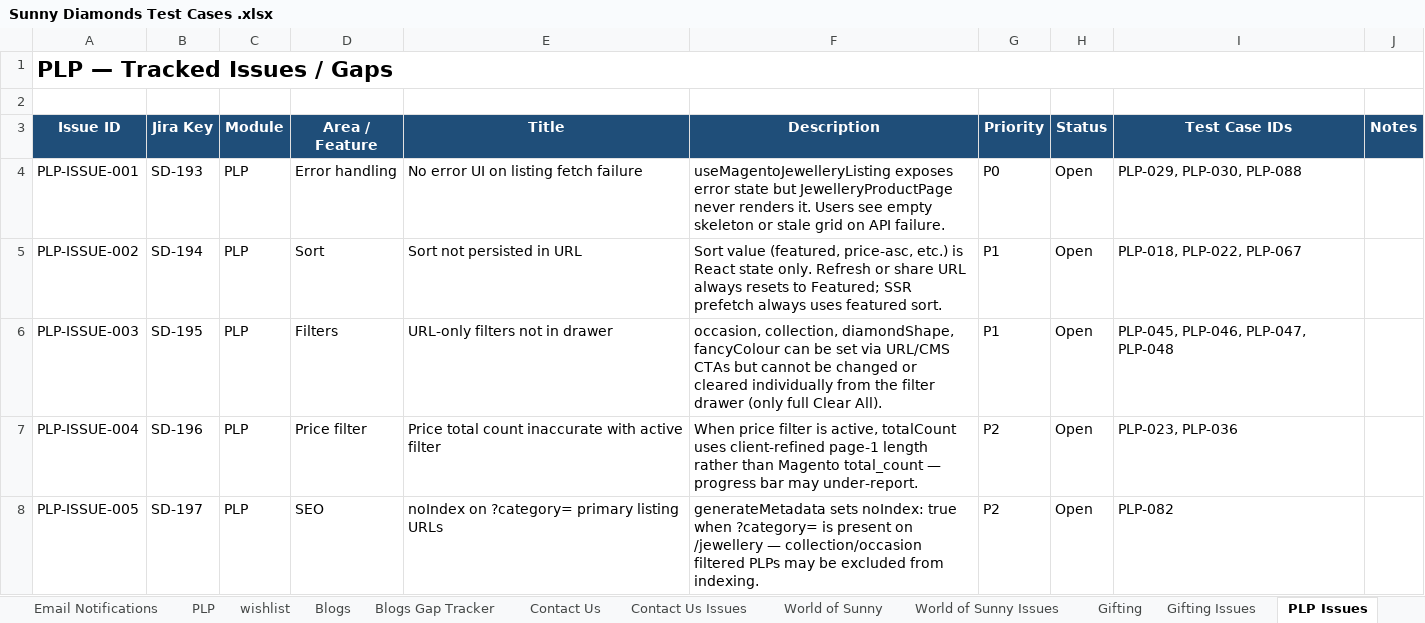
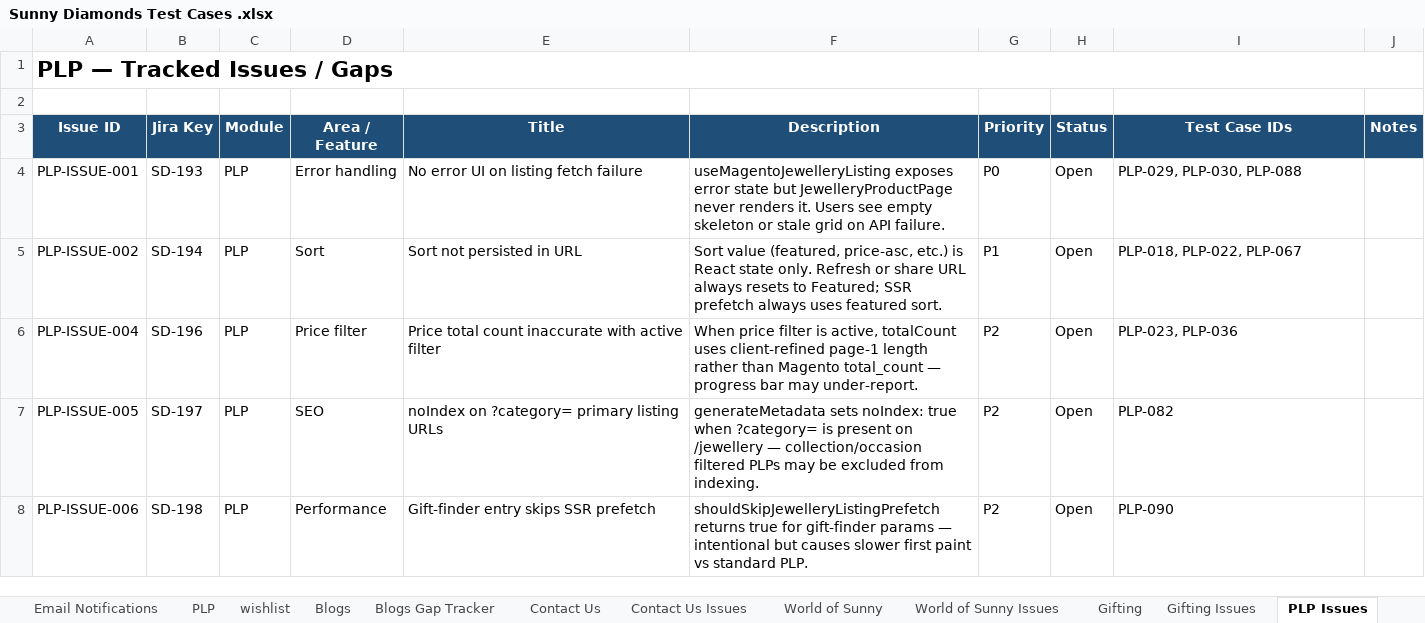
Before and after one commit to bluelupin/sunnydiamond-web, an Excel workbook: docs/Sunny Diamonds Test Cases .xlsx, sheet PLP Issues, drawn as a sheet; only a part is shown; the shorter side is filled out with more unchanged rows; values as stored, in another font and other column widths than the file's, no borders; the diff names each change by its address in the sheet, - before the commit and + after, or states it on an @@ line.

```diff
--- a/docs/Sunny Diamonds Test Cases .xlsx (sheet PLP Issues)
+++ b/docs/Sunny Diamonds Test Cases .xlsx (sheet PLP Issues)
-row 6: PLP-ISSUE-003 | SD-195 | PLP | Filters | URL-only filters not in drawer | occasion, collection, diamondShape, fancyColour can be set via URL/CMS CTAs but cannot be changed or cleared individually from the filter drawer (only full Clear All). | P1 | Open | PLP-045, PLP-046, PLP-047, PLP-048
```
Also changed, not shown: sheet PLP, 4 other files.
